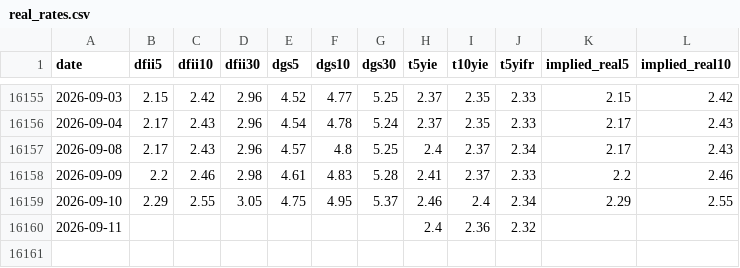
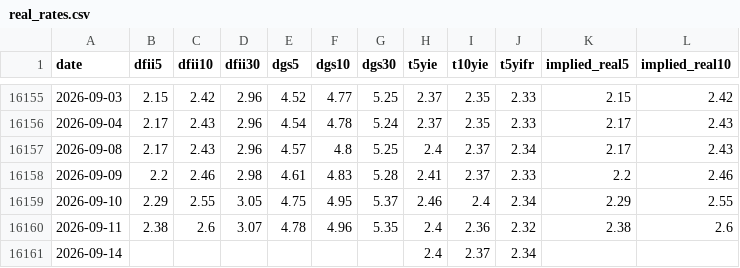
Before and after one commit to soohucn-gif/macro5-dashboard, a CSV file: data/real_rates.csv, drawn as a sheet; only a part is shown, gaps mark what is left out.

```diff
--- a/data/real_rates.csv
+++ b/data/real_rates.csv
@@ -16159,2 +16159,3 @@ date,dfii5,dfii10,dfii30,dgs5,dgs10,dgs30,t5yie,t10yie,t5yifr,implied_real5,impl
 2026-09-10,2.29,2.55,3.05,4.75,4.95,5.37,2.46,2.4,2.34,2.29,2.55
-2026-09-11,,,,,,,2.4,2.36,2.32,,
+2026-09-11,2.38,2.6,3.07,4.78,4.96,5.35,2.4,2.36,2.32,2.38,2.6
+2026-09-14,,,,,,,2.4,2.37,2.34,,
```
Also changed, not shown: data/bitcoin.csv, data/equity_indices.csv, 9 other files.
